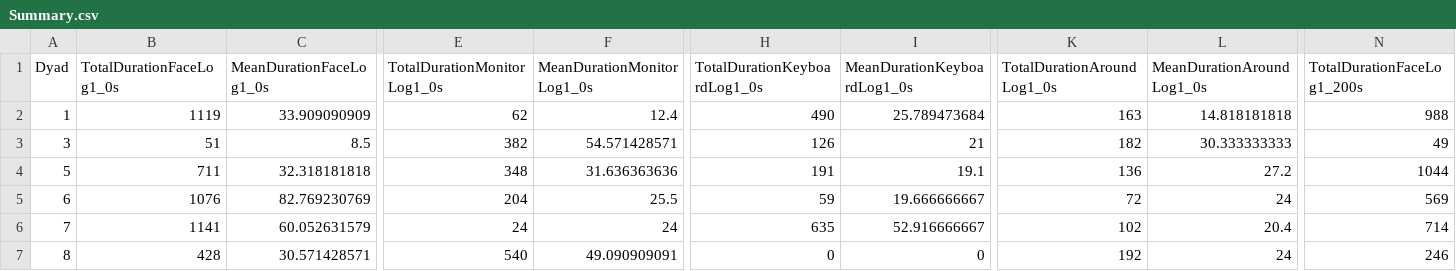
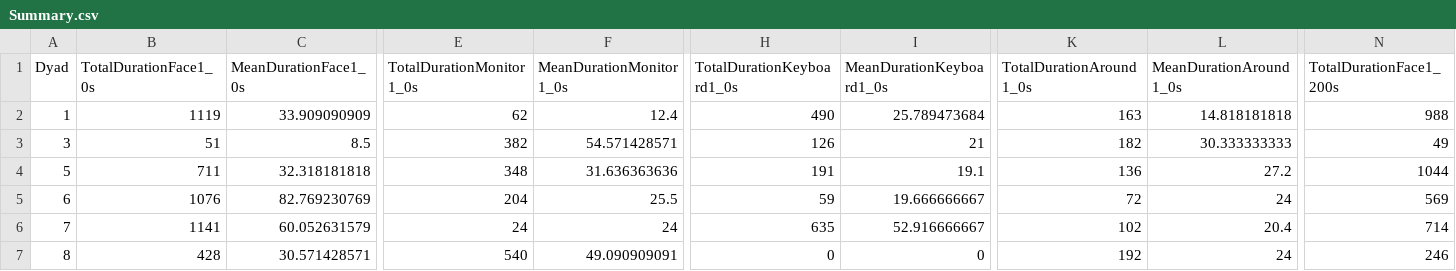
Before and after one commit to minhduy105/myfolders, a CSV file: gaze analysys/data_combine/Summary.csv, drawn as a sheet; only a part is shown, gaps mark what is left out; the diff covers the shown part only; the diff names each change by its address in the sheet, - before the commit and + after, or states it on an @@ line.

```diff
--- a/gaze analysys/data_combine/Summary.csv
+++ b/gaze analysys/data_combine/Summary.csv
-B1: TotalDurationFaceLog1_0s
+B1: TotalDurationFace1_0s
-C1: MeanDurationFaceLog1_0s
+C1: MeanDurationFace1_0s
-E1: TotalDurationMonitorLog1_0s
+E1: TotalDurationMonitor1_0s
-F1: MeanDurationMonitorLog1_0s
+F1: MeanDurationMonitor1_0s
-H1: TotalDurationKeyboardLog1_0s
+H1: TotalDurationKeyboard1_0s
-I1: MeanDurationKeyboardLog1_0s
+I1: MeanDurationKeyboard1_0s
-K1: TotalDurationAroundLog1_0s
+K1: TotalDurationAround1_0s
-L1: MeanDurationAroundLog1_0s
+L1: MeanDurationAround1_0s
-N1: TotalDurationFaceLog1_200s
+N1: TotalDurationFace1_200s
```
Also changed, not shown: 23 edited cells elsewhere in this file, gaze analysys/data_analysis/LogTime.csv, gaze analysys/data_analysis/LogTimeDiff.csv, 15 other files.
